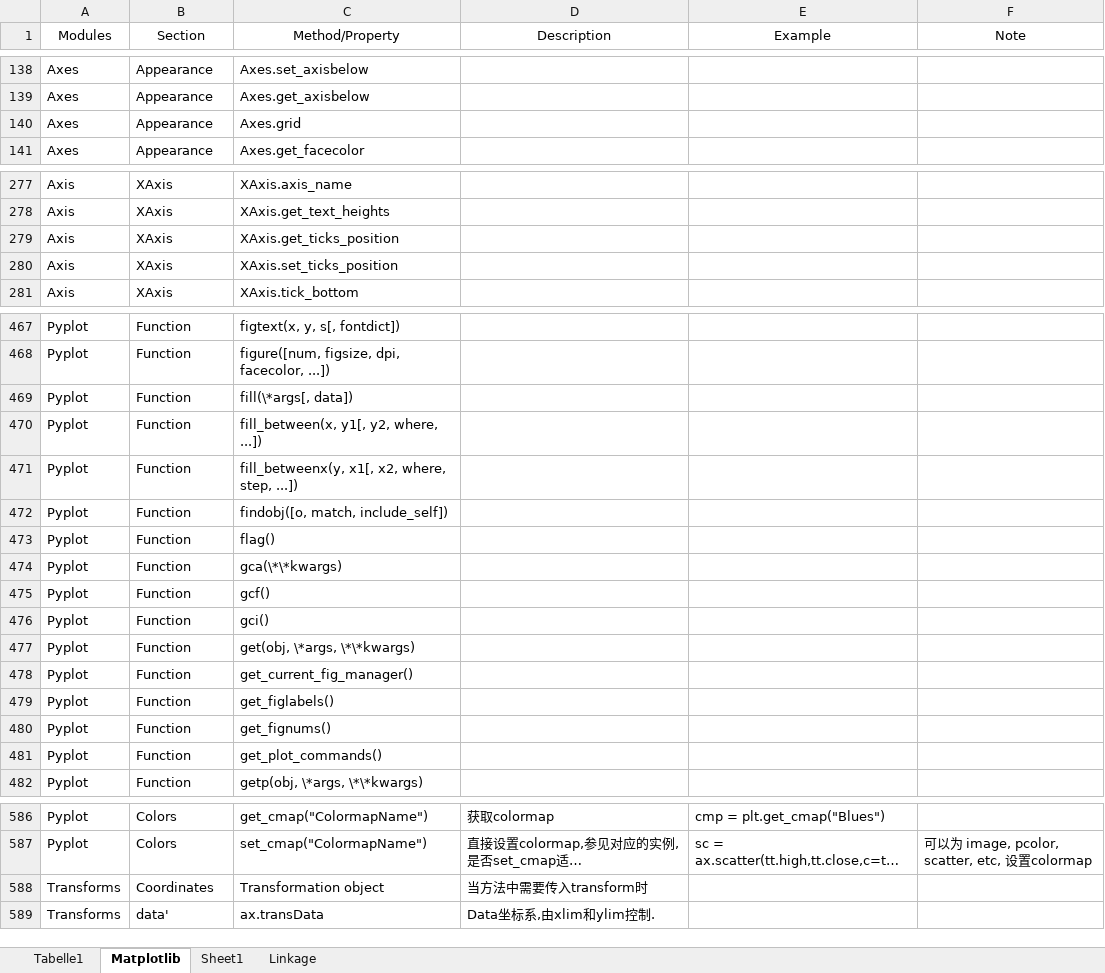
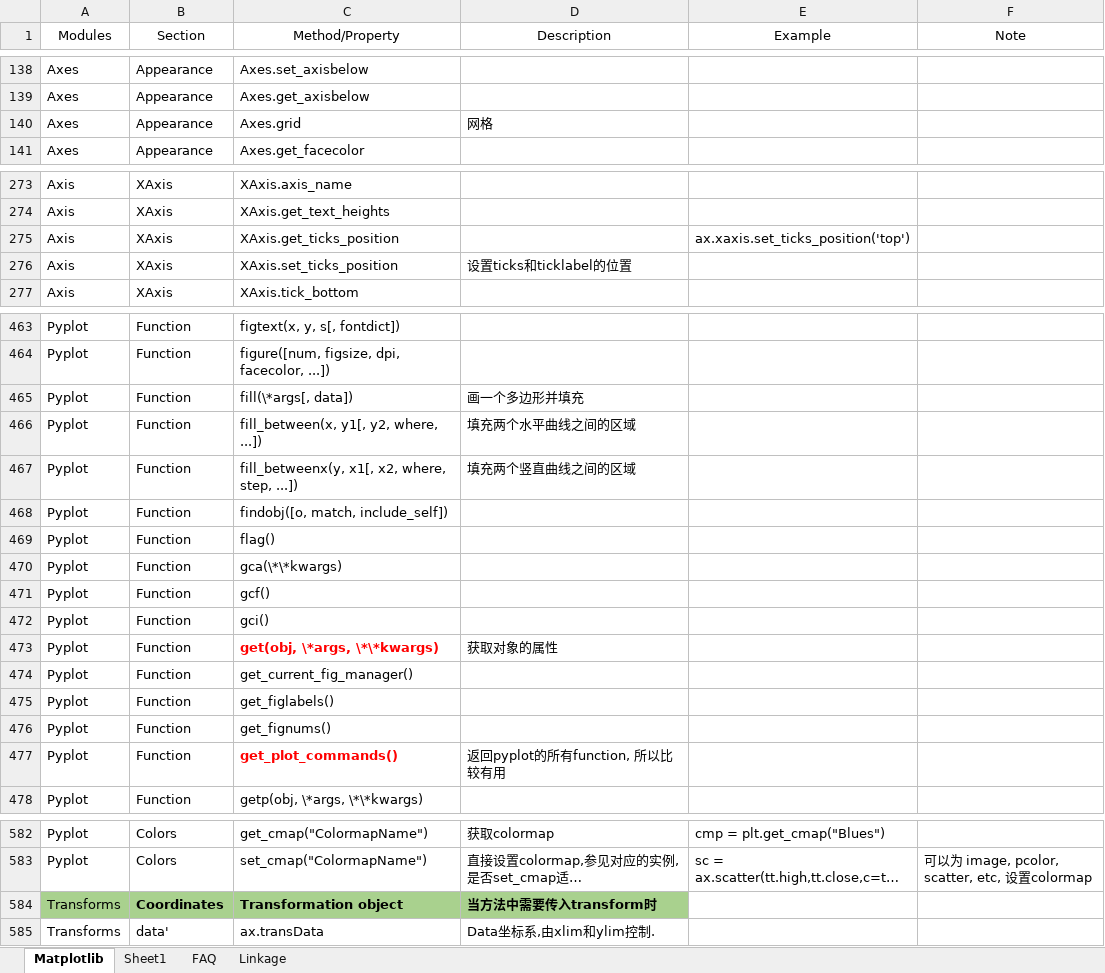
Before and after one commit to sunocean01/Matplotlib_Note, an Excel workbook: DataVisulization.xlsx, sheet Matplotlib, drawn as a sheet; only a part is shown, gaps mark what is left out; long unchanged cells end in …; values as stored, in another font and other column widths than the file's, no borders; charts and pictures not drawn; addresses are those after the commit; the diff covers the shown part only; the diff names each change by its address in the sheet, - before the commit and + after, or states it on an @@ line.

```diff
--- a/DataVisulization.xlsx (sheet Matplotlib)
+++ b/DataVisulization.xlsx (sheet Matplotlib)
-sheet tab: Tabelle1
+sheet tab: FAQ
-D140 (Description): (empty)
+D140 (Description): 网格
-E275 (Example): (empty)
+E275 (Example): ax.xaxis.set_ticks_position('top')
-D276 (Description): (empty)
+D276 (Description): 设置ticks和ticklabel的位置
-D465 (Description): (empty)
+D465 (Description): 画一个多边形并填充
-D466 (Description): (empty)
+D466 (Description): 填充两个水平曲线之间的区域
-D467 (Description): (empty)
+D467 (Description): 填充两个竖直曲线之间的区域
@@ C473 bold: off → on, text colour: black → #FF0000 @@
-D473 (Description): (empty)
+D473 (Description): 获取对象的属性
@@ C477 bold: off → on, text colour: black → #FF0000 @@
-D477 (Description): (empty)
+D477 (Description): 返回pyplot的所有function, 所以比较有用
-A584:D584 fill: none
+A584:D584 fill: #A9D18E
-B584:D584 bold: off
+B584:D584 bold: on
```
Also changed, not shown: 133 added rows, 6 removed rows and 18 edited cells elsewhere in this sheet, charts or pictures, 4 other files.
